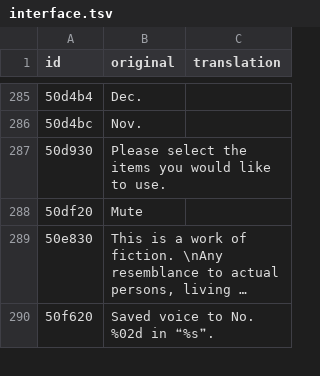
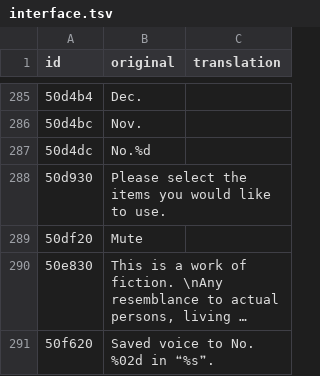
Before and after one commit to MrSago/Cartagra-H-Patch, a TSV file: languages/_original_steam/en/interface.tsv, drawn as a sheet; only a part is shown, gaps mark what is left out; long unchanged cells end in ….

```diff
--- a/languages/_original_steam/en/interface.tsv
+++ b/languages/_original_steam/en/interface.tsv
@@ -286,2 +286,3 @@ id	original	translation
 50d4bc	Nov.	
+50d4dc	No.%d	
 50d930	Please select the items you would like to use.	
```
Also changed, not shown: languages/ru/interface.tsv, 11 other files.
